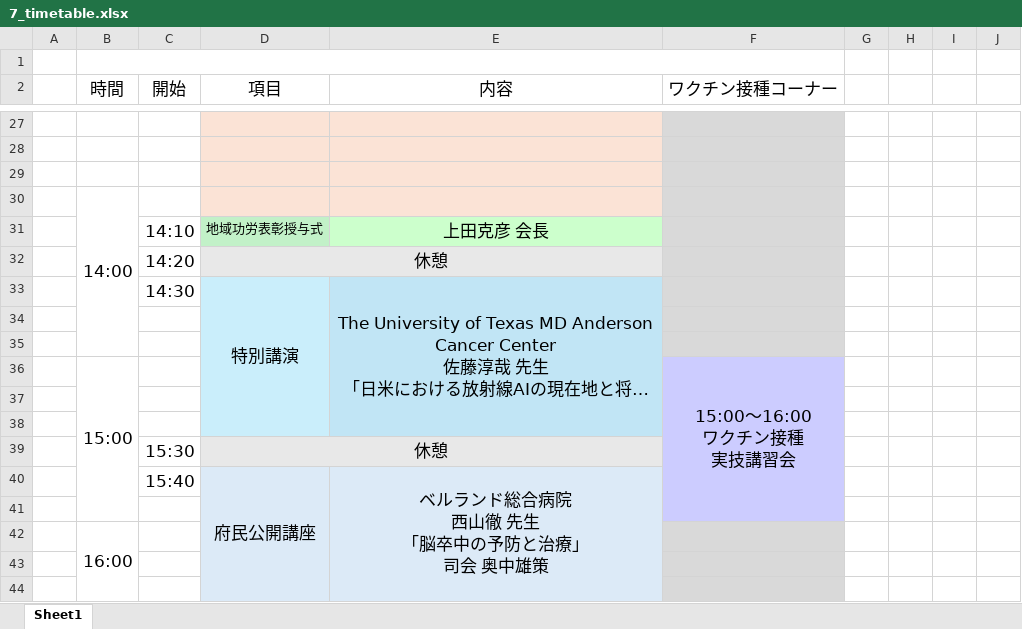
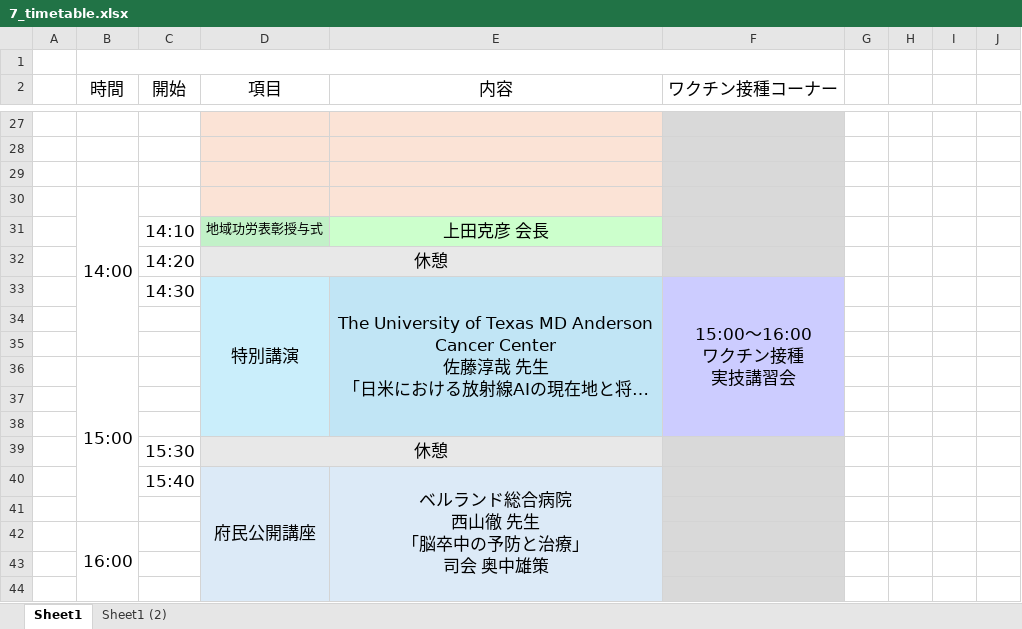
Before and after one commit to HidekiFutta/oart2025, an Excel workbook: 7_timetable.xlsx, sheet Sheet1, drawn as a sheet; only a part is shown, gaps mark what is left out; long unchanged cells end in …; values as stored, in another font and other column widths than the file's, no borders; charts and pictures not drawn; removed rows and columns are numbered as before the commit, all else as after; ↵ is a line break in a cell; the diff covers the shown part only; the diff names each change by its address in the sheet, - before the commit and + after, or states it on an @@ line.

```diff
--- a/7_timetable.xlsx (sheet Sheet1)
+++ b/7_timetable.xlsx (sheet Sheet1)
+sheet tab: Sheet1 (2)
-F33 (ワクチン接種コーナー): (empty)
+F33 (ワクチン接種コーナー): 15:00～16:00 ↵ ワクチン接種 ↵ 実技講習会
-F33:F35 fill: #D9D9D9
+F33:F35 fill: #CCCCFF
+F33:F38 merged
-F36 (ワクチン接種コーナー): 15:00～16:00 ↵ ワクチン接種 ↵ 実技講習会
+F36 (ワクチン接種コーナー): (empty)
-F36:F41 merged
-F39:F41 fill: #CCCCFF
+F39:F41 fill: #D9D9D9
```
Also changed, not shown: 2 added rows, 2 removed rows, 4 edited cells, cell formats and merged cells elsewhere in this sheet, charts or pictures, 7 other files.
